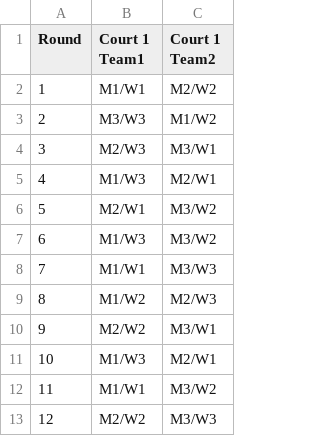
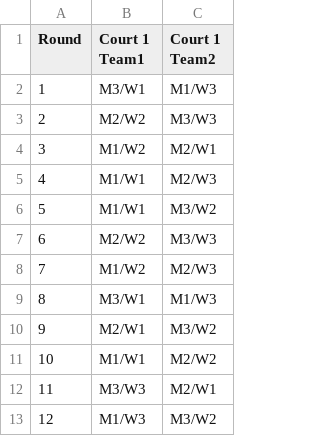
Before and after one commit to JCiolfi25/RCO_Scramble, a CSV file: tournament_schedule.csv, drawn as a sheet.

```diff
--- a/tournament_schedule.csv
+++ b/tournament_schedule.csv
@@ -1,13 +1,13 @@
 Round,Court 1 Team1,Court 1 Team2
-1,M1/W1,M2/W2
-2,M3/W3,M1/W2
-3,M2/W3,M3/W1
-4,M1/W3,M2/W1
-5,M2/W1,M3/W2
-6,M1/W3,M3/W2
-7,M1/W1,M3/W3
-8,M1/W2,M2/W3
-9,M2/W2,M3/W1
-10,M1/W3,M2/W1
-11,M1/W1,M3/W2
-12,M2/W2,M3/W3
+1,M3/W1,M1/W3
+2,M2/W2,M3/W3
+3,M1/W2,M2/W1
+4,M1/W1,M2/W3
+5,M1/W1,M3/W2
+6,M2/W2,M3/W3
+7,M1/W2,M2/W3
+8,M3/W1,M1/W3
+9,M2/W1,M3/W2
+10,M1/W1,M2/W2
+11,M3/W3,M2/W1
+12,M1/W3,M3/W2
```
Also changed, not shown: tournament_history.csv, tournament_stats.csv, 4 other files.
